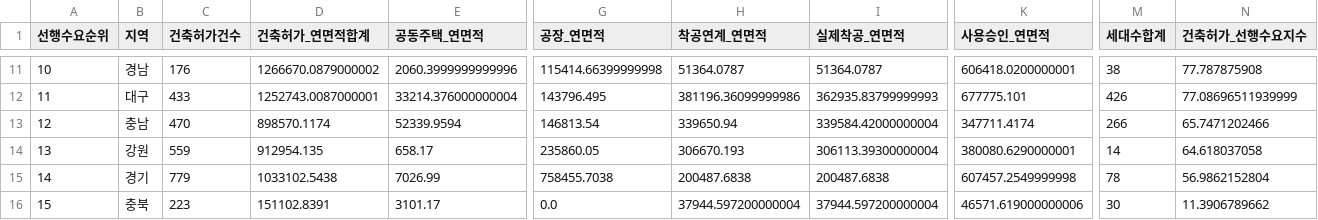
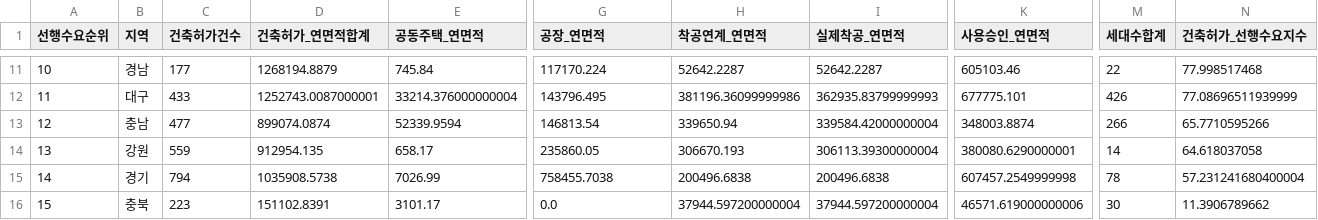
Before and after one commit to Ronaldooh123/steel-demand-report, a CSV file: data/cache/archhub_basis_region_summary_latest.csv, drawn as a sheet; only a part is shown, gaps mark what is left out; the diff covers the shown part only; the diff names each change by its address in the sheet, - before the commit and + after, or states it on an @@ line.

```diff
--- a/data/cache/archhub_basis_region_summary_latest.csv
+++ b/data/cache/archhub_basis_region_summary_latest.csv
-C11 (건축허가건수): 176
+C11 (건축허가건수): 177
-D11 (건축허가_연면적합계): 1266670.0879000002
+D11 (건축허가_연면적합계): 1268194.8879
-E11 (공동주택_연면적): 2060.3999999999996
+E11 (공동주택_연면적): 745.84
-G11 (공장_연면적): 115414.66399999998
+G11 (공장_연면적): 117170.224
-H11 (착공연계_연면적): 51364.0787
+H11 (착공연계_연면적): 52642.2287
-I11 (실제착공_연면적): 51364.0787
+I11 (실제착공_연면적): 52642.2287
-K11 (사용승인_연면적): 606418.0200000001
+K11 (사용승인_연면적): 605103.46
-M11 (세대수합계): 38
+M11 (세대수합계): 22
-N11 (건축허가_선행수요지수): 77.787875908
+N11 (건축허가_선행수요지수): 77.998517468
-C13 (건축허가건수): 470
+C13 (건축허가건수): 477
-D13 (건축허가_연면적합계): 898570.1174
+D13 (건축허가_연면적합계): 899074.0874
-K13 (사용승인_연면적): 347711.4174
+K13 (사용승인_연면적): 348003.8874
-N13 (건축허가_선행수요지수): 65.7471202466
+N13 (건축허가_선행수요지수): 65.7710595266
-C15 (건축허가건수): 779
+C15 (건축허가건수): 794
-D15 (건축허가_연면적합계): 1033102.5438
+D15 (건축허가_연면적합계): 1035908.5738
-H15 (착공연계_연면적): 200487.6838
+H15 (착공연계_연면적): 200496.6838
-I15 (실제착공_연면적): 200487.6838
+I15 (실제착공_연면적): 200496.6838
-N15 (건축허가_선행수요지수): 56.9862152804
+N15 (건축허가_선행수요지수): 57.231241680400004
```
Also changed, not shown: 51 edited cells elsewhere in this file, 2 other files.
